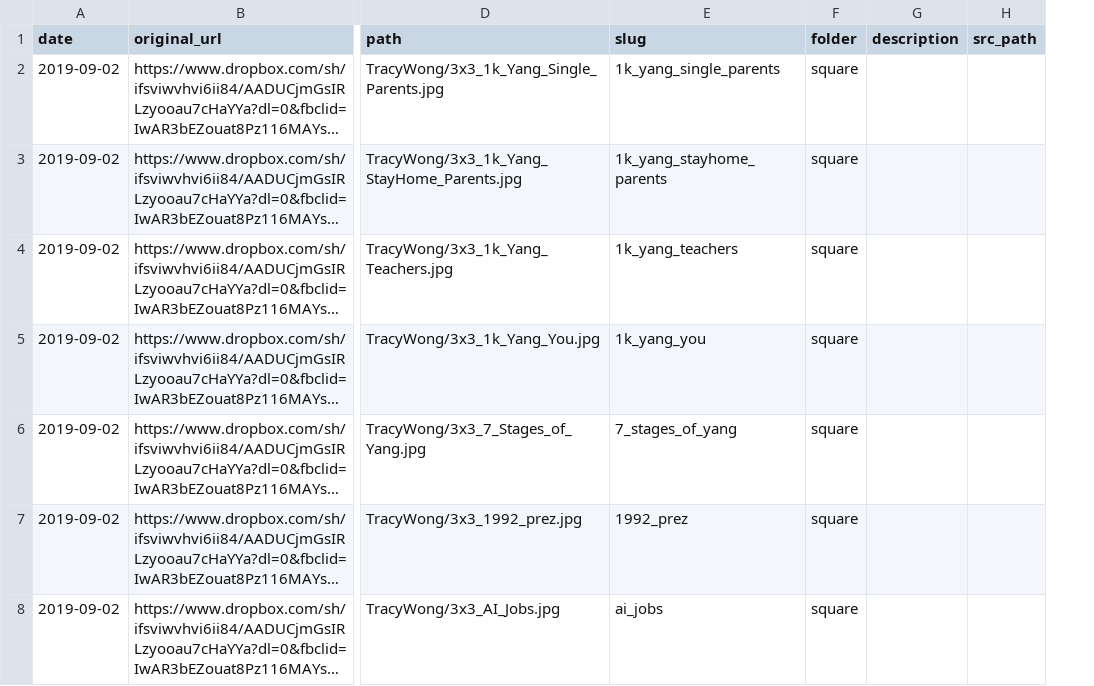
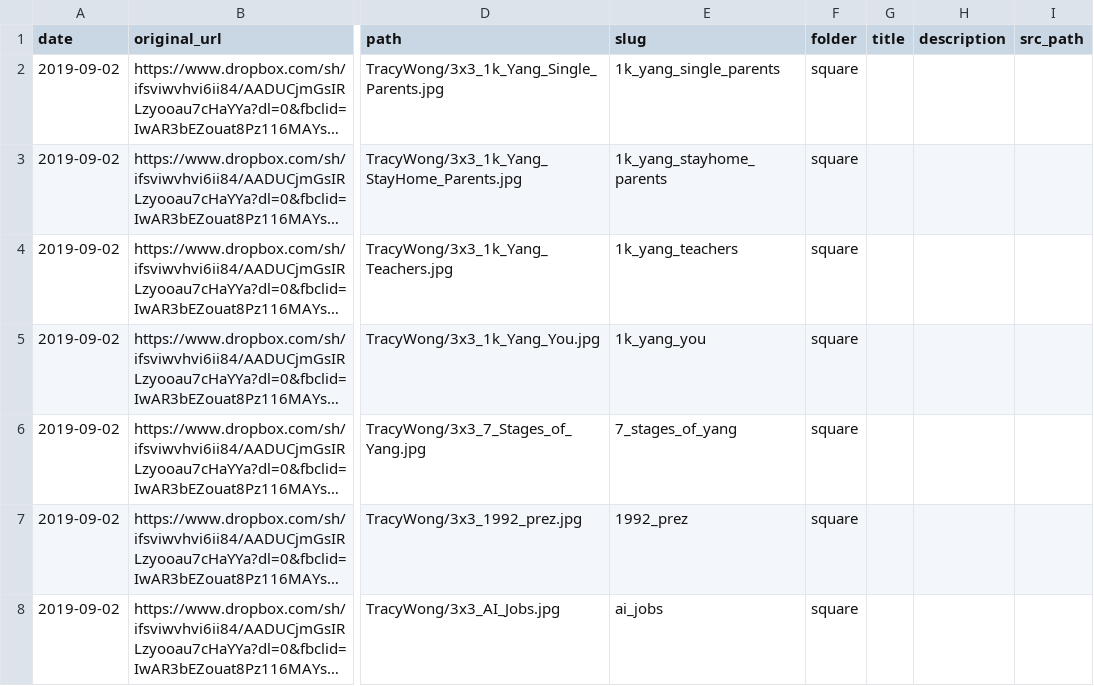
Before and after one commit to mikhuang/yang-prints, a CSV file: data/materials.csv, drawn as a sheet; only a part is shown, gaps mark what is left out; long unchanged cells end in …; the diff covers the shown part only; the diff names each change by its address in the sheet, - before the commit and + after, or states it on an @@ line.

```diff
--- a/data/materials.csv
+++ b/data/materials.csv
+column G (title), empty
```
Also changed, not shown: 6 added rows and 1 removed row elsewhere in this file, 22 other files.
